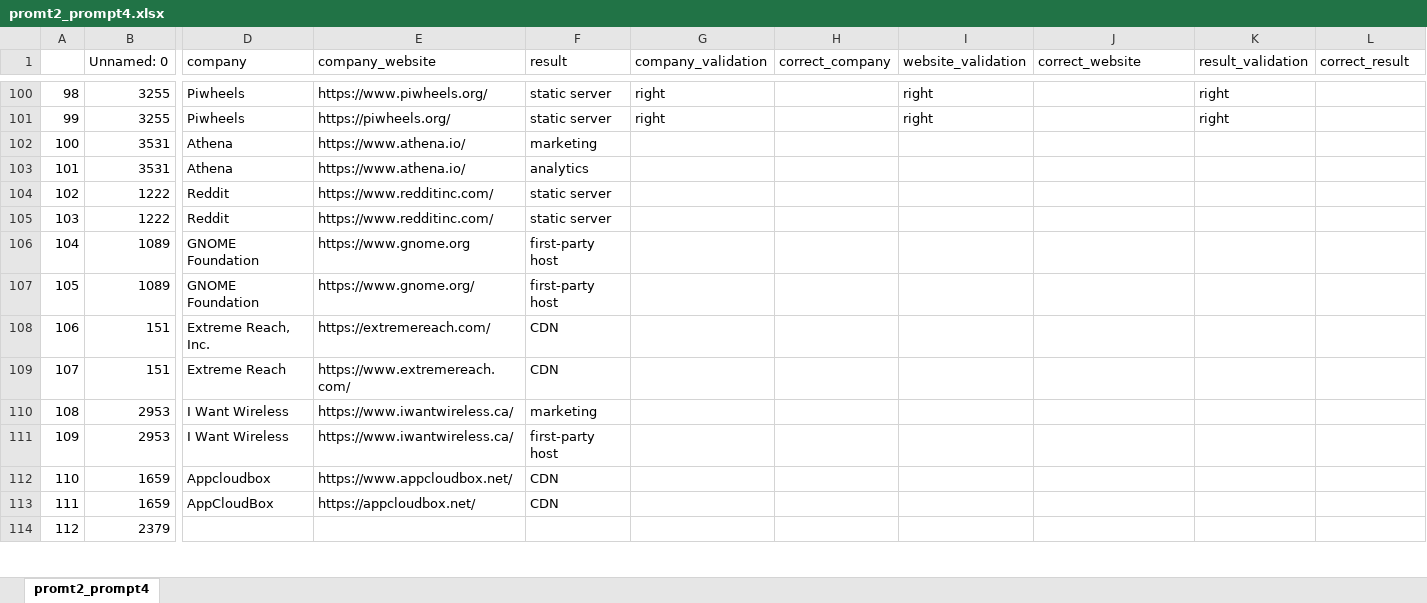
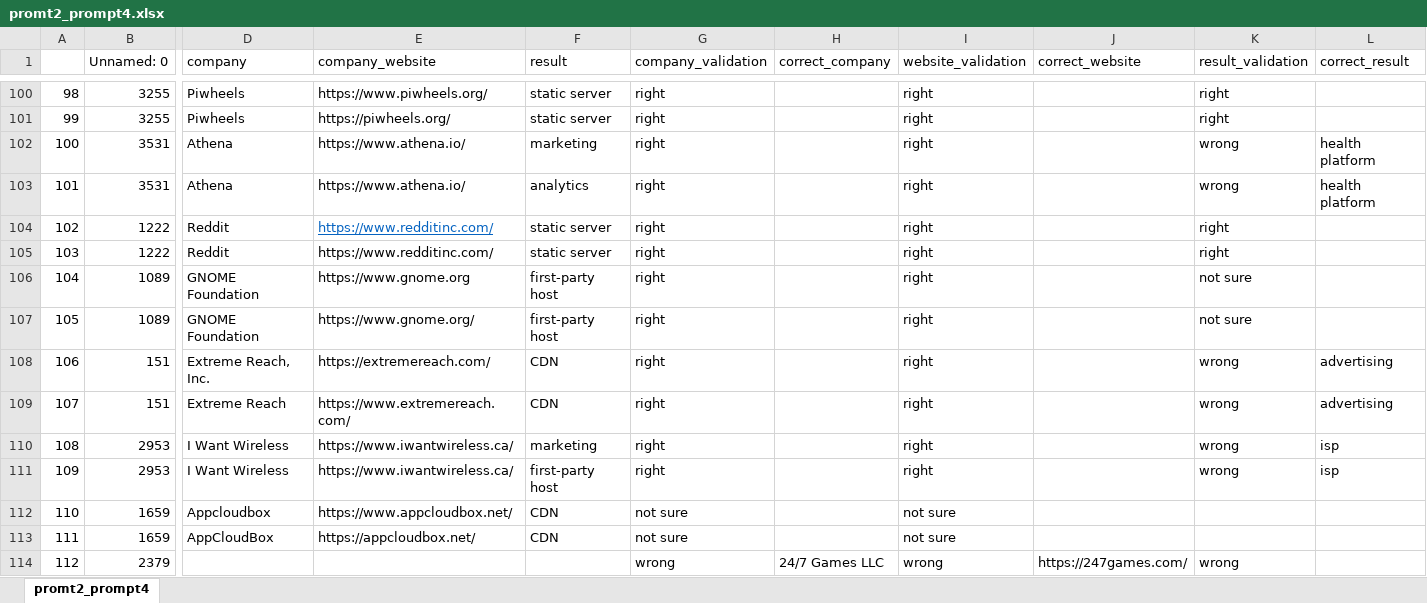
Before and after one commit to HAoRAn-W/ECE-GY-9393-IoT-Security, an Excel workbook: data/comparison/promt2_prompt4.xlsx, sheet promt2_prompt4, drawn as a sheet; only a part is shown, gaps mark what is left out; values as stored, in another font and other column widths than the file's, no borders; the diff covers the shown part only; the diff names each change by its address in the sheet, - before the commit and + after, or states it on an @@ line.

Commit message:
compare results

```diff
--- a/data/comparison/promt2_prompt4.xlsx (sheet promt2_prompt4)
+++ b/data/comparison/promt2_prompt4.xlsx (sheet promt2_prompt4)
-G102:G111 (company_validation): (empty)
+G102:G111 (company_validation): right
-I102:I111 (website_validation): (empty)
+I102:I111 (website_validation): right
-K102:K103 (result_validation): (empty)
+K102:K103 (result_validation): wrong
-L102:L103 (correct_result): (empty)
+L102:L103 (correct_result): health platform
@@ E104 underline: off → on, text colour: black → #0563C1 @@
-K104:K105 (result_validation): (empty)
+K104:K105 (result_validation): right
-K106:K107 (result_validation): (empty)
+K106:K107 (result_validation): not sure
-K108:K111 (result_validation): (empty)
+K108:K111 (result_validation): wrong
-L108:L109 (correct_result): (empty)
+L108:L109 (correct_result): advertising
-L110:L111 (correct_result): (empty)
+L110:L111 (correct_result): isp
-G112:G113 (company_validation): (empty)
+G112:G113 (company_validation): not sure
-I112:I113 (website_validation): (empty)
+I112:I113 (website_validation): not sure
-G114 (company_validation): (empty)
+G114 (company_validation): wrong
-H114 (correct_company): (empty)
+H114 (correct_company): 24/7 Games LLC
-I114 (website_validation): (empty)
+I114 (website_validation): wrong
-J114 (correct_website): (empty)
+J114 (correct_website): https://247games.com/
-K114 (result_validation): (empty)
+K114 (result_validation): wrong
```
Also changed, not shown: 293 edited cells and cell formats elsewhere in this sheet.
